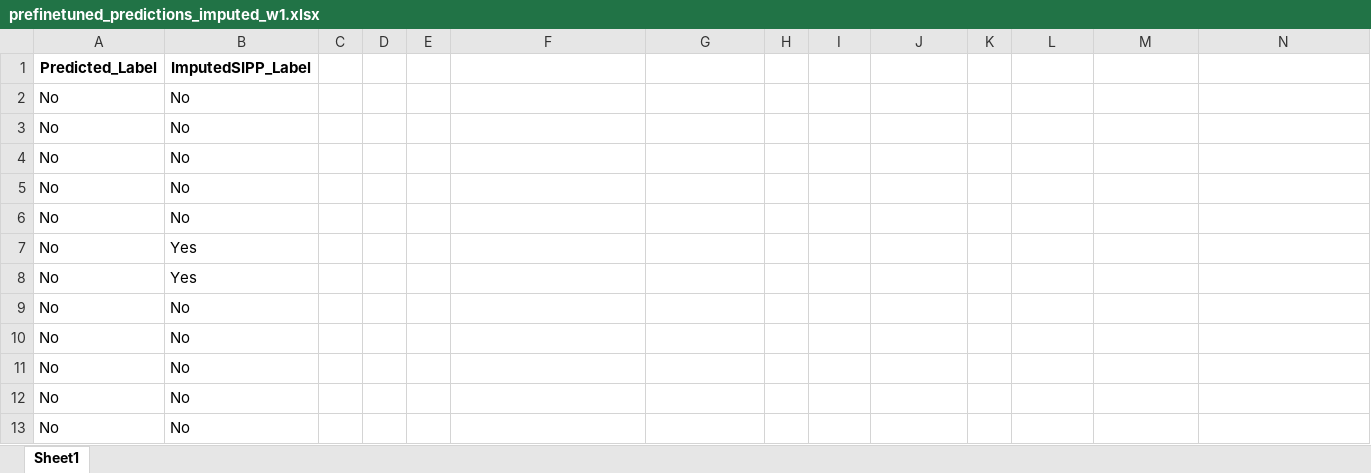
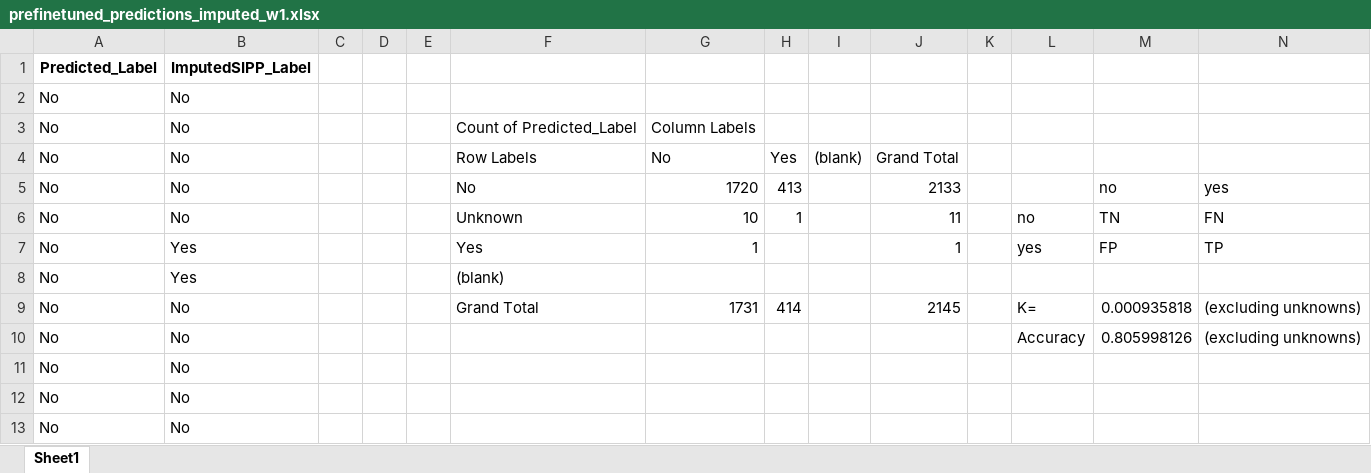
Before and after one commit to UjjayiniDas/LLM-NLPOR-Work, an Excel workbook: Predictions_QWEN0.5B/wave1_all_predictionsFINAL/prefinetuned_predictions_imputed_w1.xlsx, sheet Sheet1, drawn as a sheet; only a part is shown; values as stored, in another font and other column widths than the file's, no borders; charts and pictures not drawn; removed rows and columns are numbered as before the commit, all else as after; the diff names each change by its address in the sheet, - before the commit and + after, or states it on an @@ line.

Commit message:
Imputed files with calculations for kappa and accuracy

```diff
--- a/Predictions_QWEN0.5B/wave1_all_predictionsFINAL/prefinetuned_predictions_imputed_w1.xlsx (sheet Sheet1)
+++ b/Predictions_QWEN0.5B/wave1_all_predictionsFINAL/prefinetuned_predictions_imputed_w1.xlsx (sheet Sheet1)
-F3: (empty)
+F3: Count of Predicted_Label
-G3: (empty)
+G3: Column Labels
-row 4: No | No
-row 5: No | No
-row 6: No | No
-row 7: No | Yes
+row 4: No | No |  |  |  | Row Labels | No | Yes | (blank) | Grand Total
+row 5: No | No |  |  |  | No | 1720 | 413 |  | 2133 |  |  | no | yes
+row 6: No | No |  |  |  | Unknown | 10 | 1 |  | 11 |  | no | TN | FN
+row 7: No | Yes |  |  |  | Yes | 1 |  |  | 1 |  | yes | FP | TP
-F8: (empty)
+F8: (blank)
-row 9: No | No
+row 9: No | No |  |  |  | Grand Total | 1731 | 414 |  | 2145 |  | K= | 0.000935818 | (excluding unknowns)
-L10: (empty)
+L10: Accuracy
-M10: (empty)
+M10: 0.805998126
-N10: (empty)
+N10: (excluding unknowns)
```
Also changed, not shown: charts or pictures, Predictions_QWEN0.5B/wave1234_all_predictions/finetuned_predictions_imputedw1234.xlsx, Predictions_QWEN0.5B/wave1234_all_predictions/prefinetuned_predictions_imputedw1234.xlsx, 4 other files.
